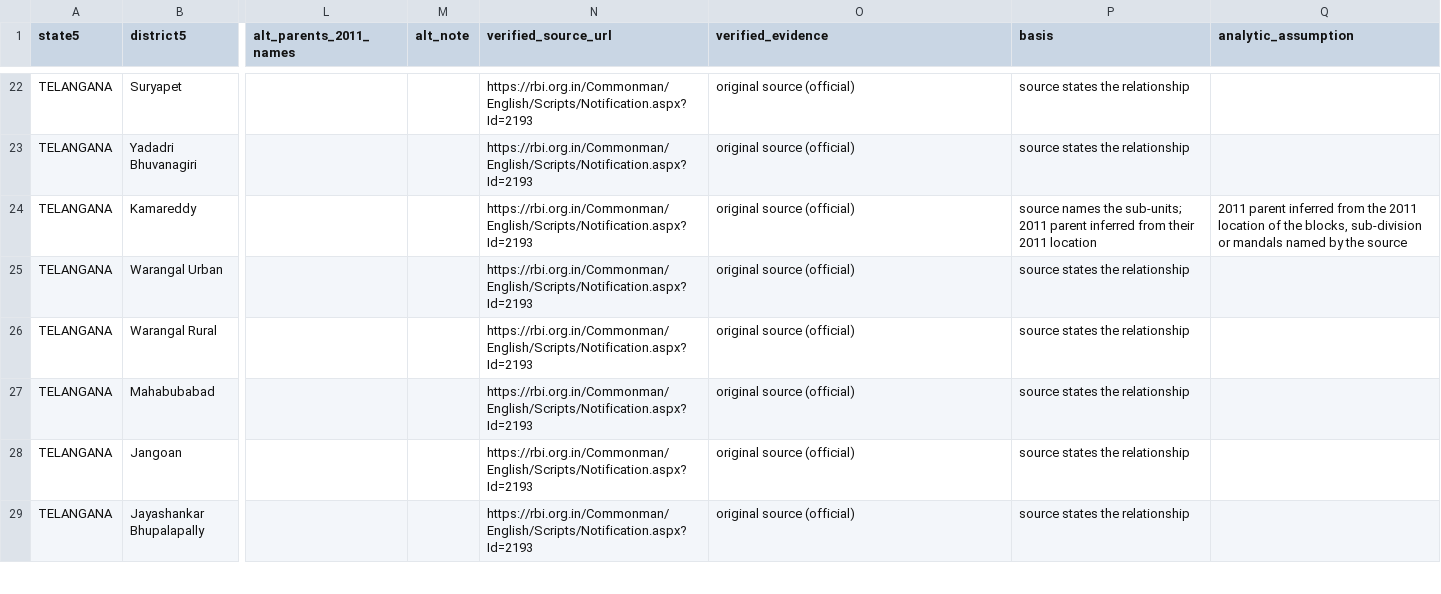
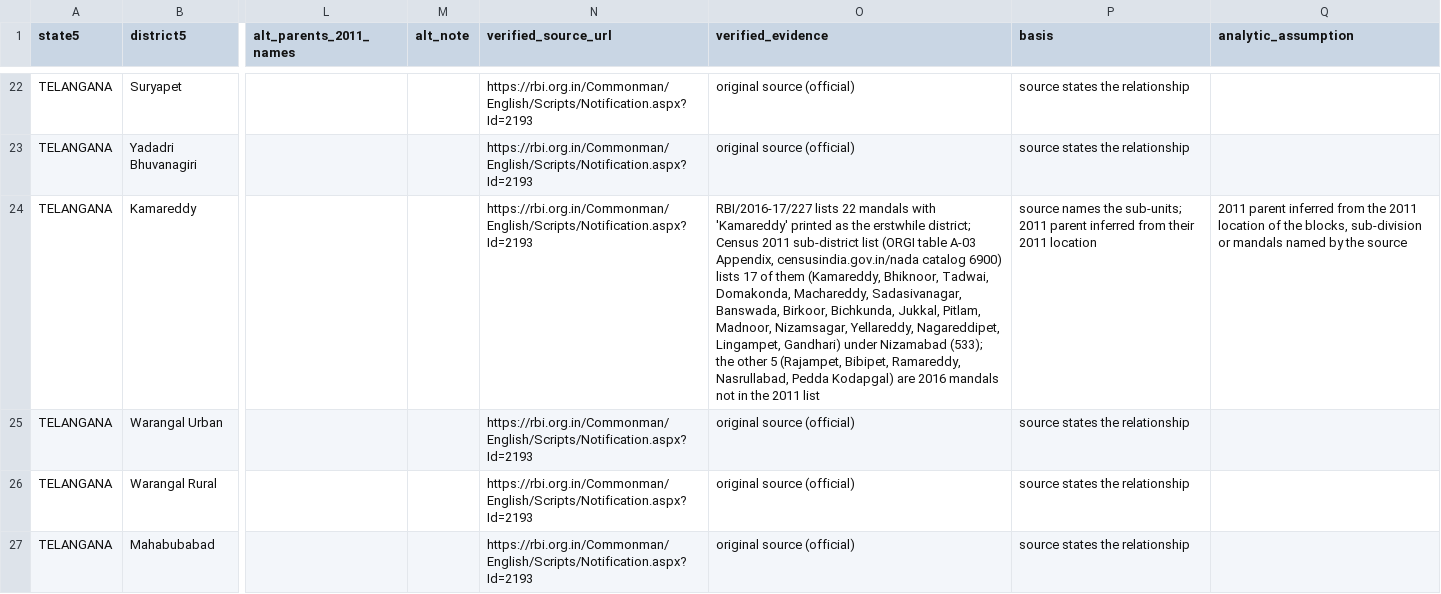
Before and after one commit to pdez90/India_householdenergy, a CSV file: data/district_history_nfhs5.csv, drawn as a sheet; only a part is shown, gaps mark what is left out; the shorter side is filled out with more unchanged rows; the diff covers the shown part only; the diff names each change by its address in the sheet, - before the commit and + after, or states it on an @@ line.

Commit message:
Correspondence file: Census 2011 sub-district evidence for Mungeli, Kamareddy and Sepahijala; Ganderbal cites the 2007 J&K gazette via RBI; builder wording for zero press sources

```diff
--- a/data/district_history_nfhs5.csv
+++ b/data/district_history_nfhs5.csv
-O24 (verified_evidence): original source (official)
+O24 (verified_evidence): RBI/2016-17/227 lists 22 mandals with 'Kamareddy' printed as the erstwhile district; Census 2011 sub-district list (ORGI table A-03 Appendix, censusindia.gov.in/nada catalog 6900) lists 17 of them (Kamareddy, Bhiknoor, Tadwai, Domakonda, Machareddy, Sadasivanagar, Banswada, Birkoor, Bichkunda, Jukkal, Pitlam, Madnoor, Nizamsagar, Yellareddy, Nagareddipet, Lingampet, Gandhari) under Nizamabad (533); the other 5 (Rajampet, Bibipet, Ramareddy, Nasrullabad, Pedda Kodapgal) are 2016 mandals not in the 2011 list
```
Also changed, not shown: 5 edited cells elsewhere in this file, 1 other file.
